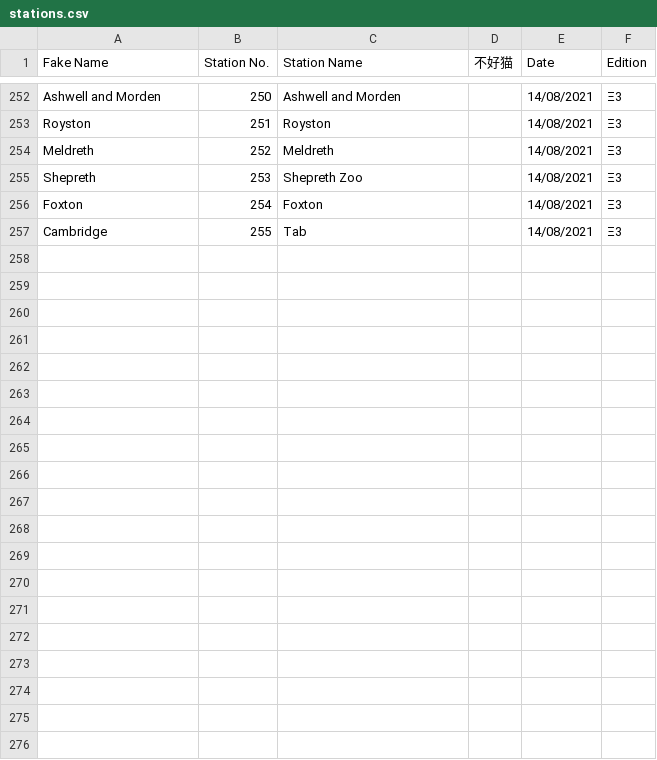
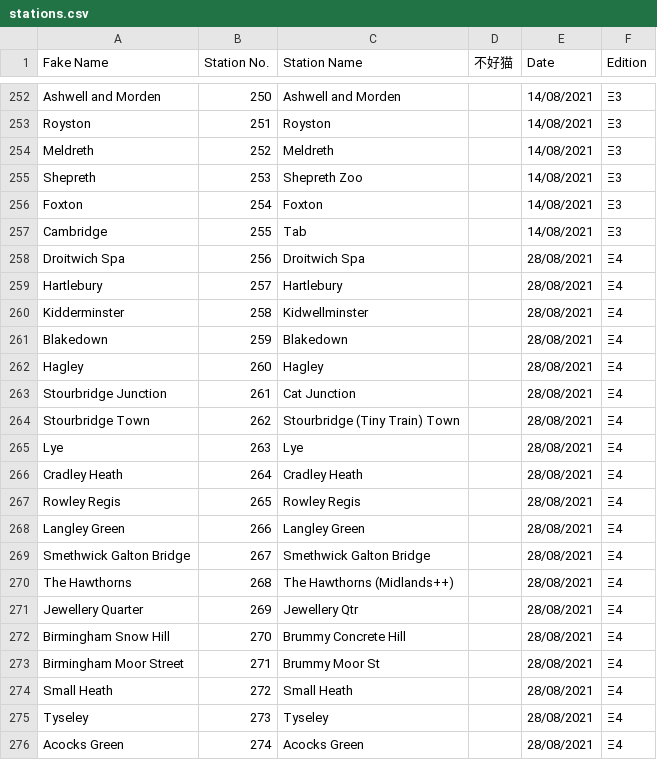
Before and after one commit to NuttyTrains/NuttyTrains.github.io, a CSV file: data/stations.csv, drawn as a sheet; only a part is shown, gaps mark what is left out; the diff covers the shown part only; the diff names each change by its address in the sheet, - before the commit and + after, or states it on an @@ line.

```diff
--- a/data/stations.csv
+++ b/data/stations.csv
+row 258: Droitwich Spa | 256 | Droitwich Spa |  | 28/08/2021 | Ξ4
+row 259: Hartlebury | 257 | Hartlebury |  | 28/08/2021 | Ξ4
+row 260: Kidderminster | 258 | Kidwellminster |  | 28/08/2021 | Ξ4
+row 261: Blakedown | 259 | Blakedown |  | 28/08/2021 | Ξ4
+row 262: Hagley | 260 | Hagley |  | 28/08/2021 | Ξ4
+row 263: Stourbridge Junction | 261 | Cat Junction |  | 28/08/2021 | Ξ4
+row 264: Stourbridge Town | 262 | Stourbridge (Tiny Train) Town |  | 28/08/2021 | Ξ4
+row 265: Lye | 263 | Lye |  | 28/08/2021 | Ξ4
+row 266: Cradley Heath | 264 | Cradley Heath |  | 28/08/2021 | Ξ4
+row 267: Rowley Regis | 265 | Rowley Regis |  | 28/08/2021 | Ξ4
+row 268: Langley Green | 266 | Langley Green |  | 28/08/2021 | Ξ4
+row 269: Smethwick Galton Bridge | 267 | Smethwick Galton Bridge |  | 28/08/2021 | Ξ4
+row 270: The Hawthorns | 268 | The Hawthorns (Midlands++) |  | 28/08/2021 | Ξ4
+row 271: Jewellery Quarter | 269 | Jewellery Qtr |  | 28/08/2021 | Ξ4
+row 272: Birmingham Snow Hill | 270 | Brummy Concrete Hill |  | 28/08/2021 | Ξ4
+row 273: Birmingham Moor Street | 271 | Brummy Moor St |  | 28/08/2021 | Ξ4
+row 274: Small Heath | 272 | Small Heath |  | 28/08/2021 | Ξ4
+row 275: Tyseley | 273 | Tyseley |  | 28/08/2021 | Ξ4
+row 276: Acocks Green | 274 | Acocks Green |  | 28/08/2021 | Ξ4
```
Also changed, not shown: 9 added rows elsewhere in this file, 11 other files.
